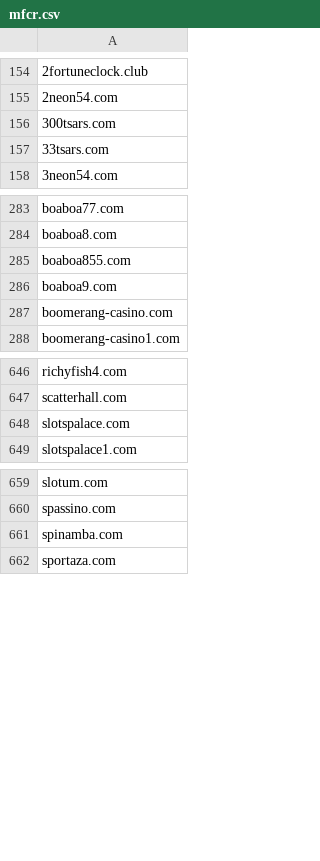
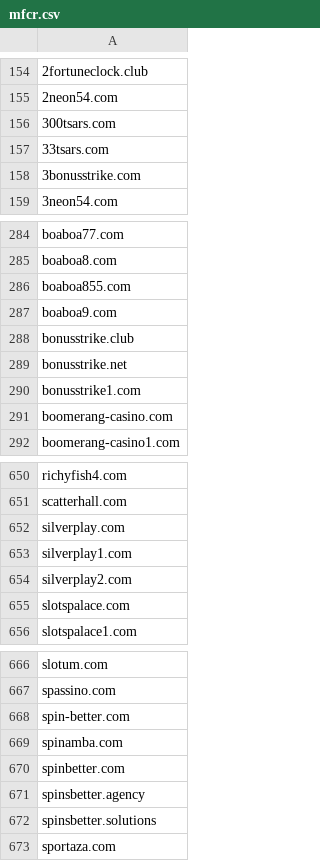
Before and after one commit to analogic/cz-gov-blocks, a CSV file: csv/mfcr.csv, drawn as a sheet; only a part is shown, gaps mark what is left out; the diff names each change by its address in the sheet, - before the commit and + after, or states it on an @@ line.

```diff
--- a/csv/mfcr.csv
+++ b/csv/mfcr.csv
+row 158: 3bonusstrike.com
+row 288: bonusstrike.club
+row 289: bonusstrike.net
+row 290: bonusstrike1.com
+row 652: silverplay.com
+row 653: silverplay1.com
+row 654: silverplay2.com
+row 668: spin-better.com
+row 670: spinbetter.com
+row 671: spinsbetter.agency
+row 672: spinsbetter.solutions
```
Also changed, not shown: original/mfcr.csv, 3 other files.
